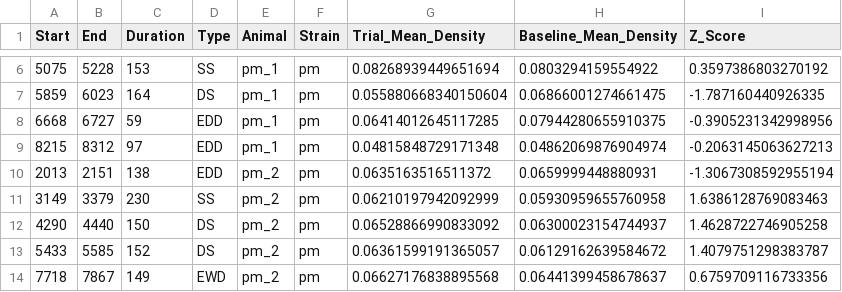
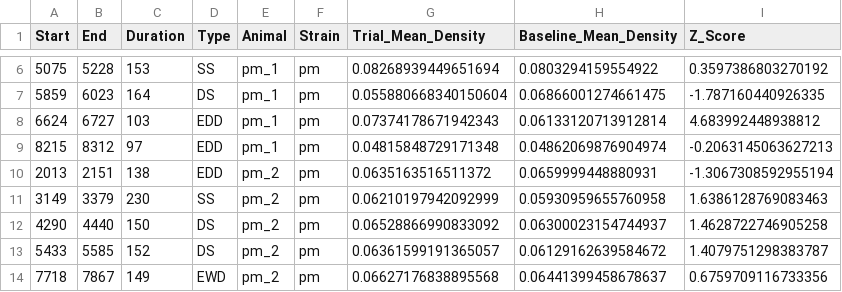
Before and after one commit to neurophysiology-expertise-unit/rodencity, a CSV file: output/zscore_summary_data.csv, drawn as a sheet; only a part is shown, gaps mark what is left out.

Commit message:
Update zscore summary data

```diff
--- a/output/zscore_summary_data.csv
+++ b/output/zscore_summary_data.csv
@@ -7,3 +7,3 @@ Start,End,Duration,Type,Animal,Strain,Trial_Mean_Density,Baseline_Mean_Density,Z
 5859,6023,164,DS,pm_1,pm,0.055880668340150604,0.06866001274661475,-1.787160440926335
-6668,6727,59,EDD,pm_1,pm,0.06414012645117285,0.07944280655910375,-0.3905231342998956
+6624,6727,103,EDD,pm_1,pm,0.07374178671942343,0.06133120713912814,4.683992448938812
 8215,8312,97,EDD,pm_1,pm,0.04815848729171348,0.04862069876904974,-0.2063145063627213
```
